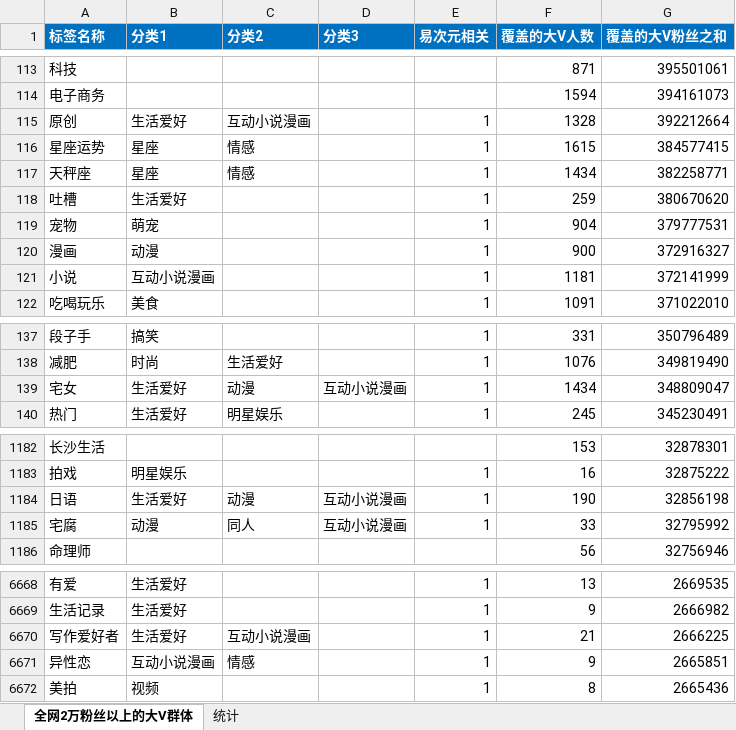
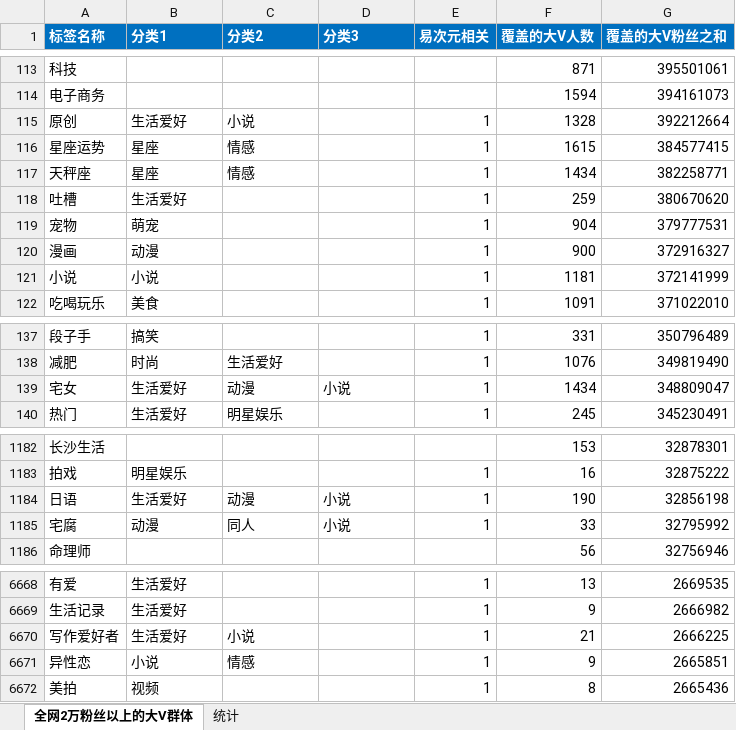
Before and after one commit to lanzhaochi/files, an Excel workbook: 策划/细分类（1）-标签归类-副本微博大V标签词频统计 (4942删除重复).xlsx, sheet 全网2万粉丝以上的大V群体, drawn as a sheet; only a part is shown, gaps mark what is left out; values as stored, in another font and other column widths than the file's, no borders; the diff covers the shown part only; the diff names each change by its address in the sheet, - before the commit and + after, or states it on an @@ line.

```diff
--- a/策划/细分类（1）-标签归类-副本微博大V标签词频统计 (4942删除重复).xlsx (sheet 全网2万粉丝以上的大V群体)
+++ b/策划/细分类（1）-标签归类-副本微博大V标签词频统计 (4942删除重复).xlsx (sheet 全网2万粉丝以上的大V群体)
-C115 (分类2): 互动小说漫画
+C115 (分类2): 小说
-B121 (分类1): 互动小说漫画
+B121 (分类1): 小说
-D139 (分类3): 互动小说漫画
+D139 (分类3): 小说
-D1184:D1185 (分类3): 互动小说漫画
+D1184:D1185 (分类3): 小说
-C6670 (分类2): 互动小说漫画
+C6670 (分类2): 小说
-B6671 (分类1): 互动小说漫画
+B6671 (分类1): 小说
```
Also changed, not shown: 86 edited cells elsewhere in this sheet, sheet 统计, 3 other files.
